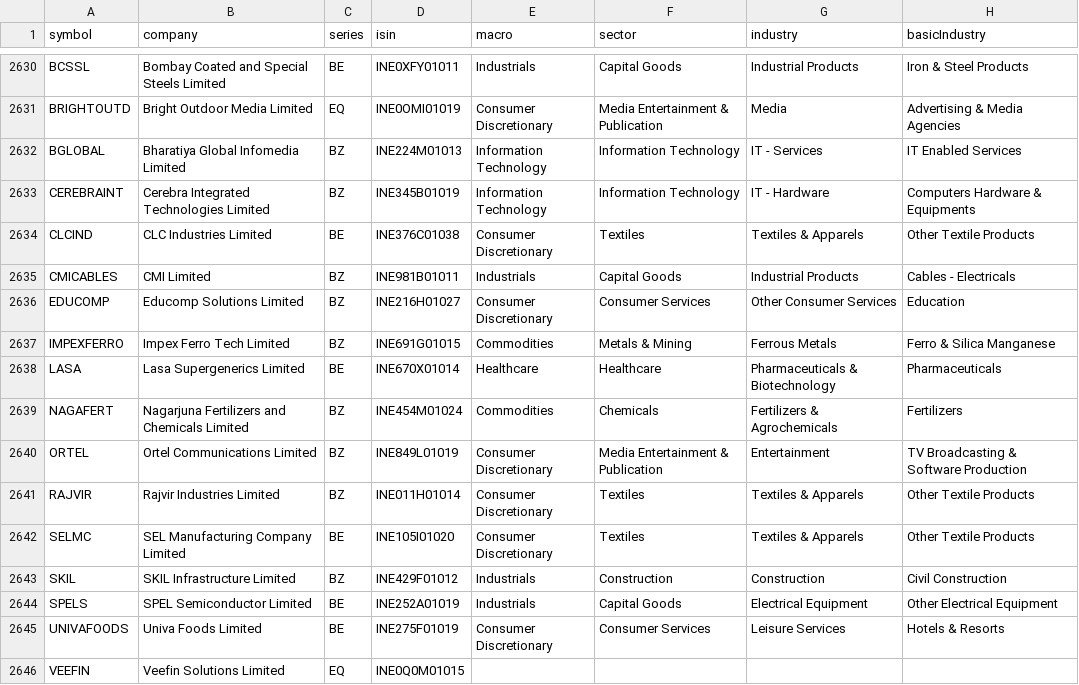
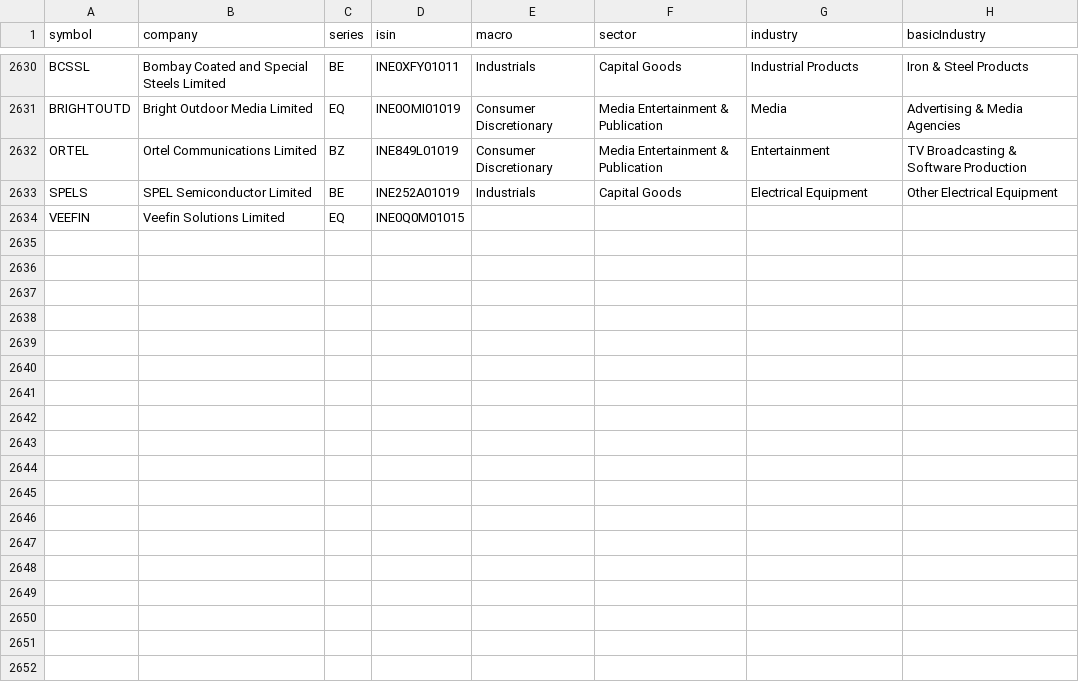
Before and after one commit to dopawire/nse-relative-strength, a CSV file: nse_stock_master.csv, drawn as a sheet; only a part is shown, gaps mark what is left out.

Commit message:
data snapshot 2026-11-11 16:03

```diff
--- a/nse_stock_master.csv
+++ b/nse_stock_master.csv
@@ -2631,16 +2631,4 @@ BCSSL,Bombay Coated and Special Steels Limited,BE,INE0XFY01011,Industrials,Capit
 BRIGHTOUTD,Bright Outdoor Media Limited,EQ,INE0OMI01019,Consumer Discretionary,Media Entertainment & Publication,Media,Advertising & Media Agencies
-BGLOBAL,Bharatiya Global Infomedia Limited,BZ,INE224M01013,Information Technology,Information Technology,IT - Services,IT Enabled Services
-CEREBRAINT,Cerebra Integrated Technologies Limited,BZ,INE345B01019,Information Technology,Information Technology,IT - Hardware,Computers Hardware & Equipments
-CLCIND,CLC Industries Limited,BE,INE376C01038,Consumer Discretionary,Textiles,Textiles & Apparels,Other Textile Products
-CMICABLES,CMI Limited,BZ,INE981B01011,Industrials,Capital Goods,Industrial Products,Cables - Electricals
-EDUCOMP,Educomp Solutions Limited,BZ,INE216H01027,Consumer Discretionary,Consumer Services,Other Consumer Services,Education
-IMPEXFERRO,Impex Ferro Tech Limited,BZ,INE691G01015,Commodities,Metals & Mining,Ferrous Metals,Ferro & Silica Manganese
-LASA,Lasa Supergenerics Limited,BE,INE670X01014,Healthcare,Healthcare,Pharmaceuticals & Biotechnology,Pharmaceuticals
-NAGAFERT,Nagarjuna Fertilizers and Chemicals Limited,BZ,INE454M01024,Commodities,Chemicals,Fertilizers & Agrochemicals,Fertilizers
 ORTEL,Ortel Communications Limited,BZ,INE849L01019,Consumer Discretionary,Media Entertainment & Publication,Entertainment,TV Broadcasting & Software Production
-RAJVIR,Rajvir Industries Limited,BZ,INE011H01014,Consumer Discretionary,Textiles,Textiles & Apparels,Other Textile Products
-SELMC,SEL Manufacturing Company Limited,BE,INE105I01020,Consumer Discretionary,Textiles,Textiles & Apparels,Other Textile Products
-SKIL,SKIL Infrastructure Limited,BZ,INE429F01012,Industrials,Construction,Construction,Civil Construction
 SPELS,SPEL Semiconductor Limited,BE,INE252A01019,Industrials,Capital Goods,Electrical Equipment,Other Electrical Equipment
-UNIVAFOODS,Univa Foods Limited,BE,INE275F01019,Consumer Discretionary,Consumer Services,Leisure Services,Hotels & Resorts
 VEEFIN,Veefin Solutions Limited,EQ,INE0Q0M01015,,,,
```
Also changed, not shown: 1 other file.
